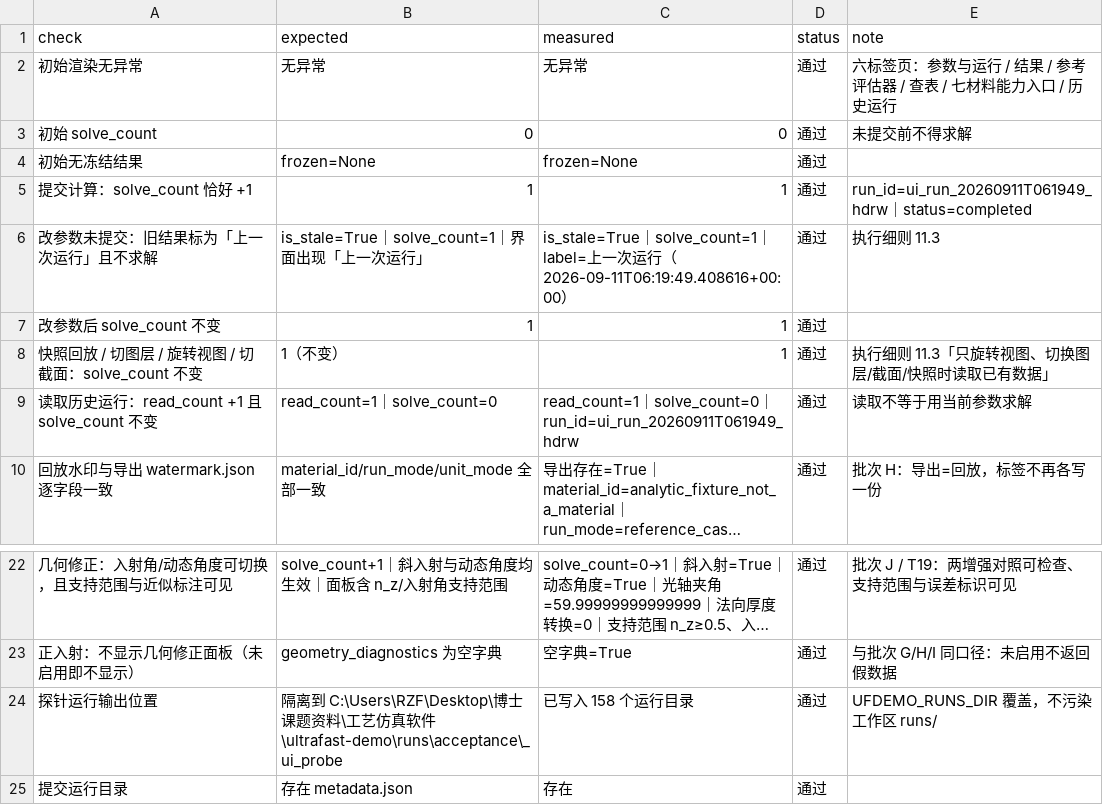
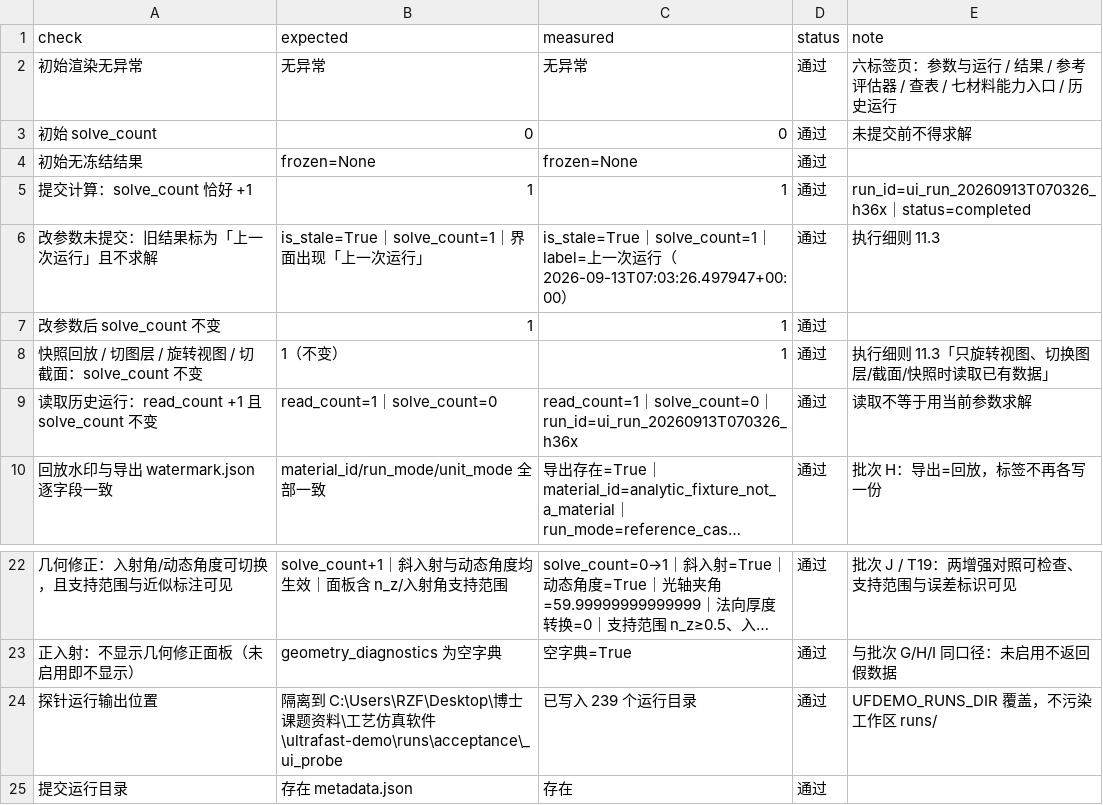
Before and after one commit to milumilelu/ultrafast-laser-demo, a CSV file: docs/reports/ui_operation_check.csv, drawn as a sheet; only a part is shown, gaps mark what is left out; long unchanged cells end in …; the diff names each change by its address in the sheet, - before the commit and + after, or states it on an @@ line.

Commit message:
chore(reports): 刷新验收产物（绑定 d14d548）+ 归档作废的旧发布证据
**验收产物刷新**（`run_acceptance.py` 重跑，168 通过 / 0 失败 / 2 未运行）：
- `pytest_output.txt` 头部带 `commit_sha = d14d548…`，并注明「HEAD 若不一致本记录作废」；
- `acceptance_report.md` / `acceptance_g01_g05.csv` / `g05_*` / `ui_operation_check.*`
  同步为该次运行结果；
- 新增 `browser_check.{csv,md}`：U03 浏览器级 **30 通过 / 0 失败 / 0 未运行 / 1 未实现**；
- `runs/acceptance/*` 的 `diagnostics.json` / `metadata.json` 随运行更新。

> 说明：这些报告绑定 `d14d548`（当时的 HEAD）。其后的提交只改动工具链
> （`.gitignore` / 探针退出清理 / `--verify` 选报告），**未触碰被测代码**。

**归档**：`release_evidence_f2572e2…` 移入 `docs/reports/history/`
—— 它绑定旧提交，`--verify` 已判「已作废」。保留在 history 而非删除，
便于追溯当时的证据状态。

物理输出核验：本次重跑 16 个 `final_surface.npz` + `statistics.csv`
与修复前**逐位一致** —— F10/F11 未改变任何已交付算例。

```diff
--- a/docs/reports/ui_operation_check.csv
+++ b/docs/reports/ui_operation_check.csv
-E5 (note): run_id=ui_run_20260911T061949_hdrw｜status=completed
+E5 (note): run_id=ui_run_20260913T070326_h36x｜status=completed
-C6 (measured): …行（2026-09-11T06:19:49.408616+00:00）
+C6 (measured): …行（2026-09-13T07:03:26.497947+00:00）
-C9 (measured): …solve_count=0｜run_id=ui_run_20260911T061949_hdrw
+C9 (measured): …solve_count=0｜run_id=ui_run_20260913T070326_h36x
-C24 (measured): 已写入 158 个运行目录
+C24 (measured): 已写入 239 个运行目录
```
Also changed, not shown: 26 other files.
